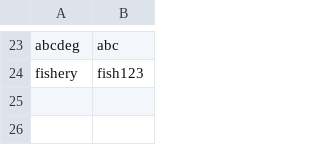
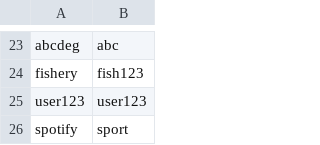
Before and after one commit to MRGS-Computer-Scientist/level-2-programming-assessment-ChaniruYaneth, a CSV file: credentials.csv, drawn as a sheet; only a part is shown, gaps mark what is left out; the diff names each change by its address in the sheet, - before the commit and + after, or states it on an @@ line.

Commit message:
Two new usernames and passwords added to the credentials file while testing and trailling the emoji validation. Imported re to the main.py file and created def contains_emoji function, to ensure that emojis are identified in user entry fields and are considered as invalid input.

```diff
--- a/credentials.csv
+++ b/credentials.csv
+row 25: user123 | user123
+row 26: spotify | sport
```
Also changed, not shown: 1 other file.
